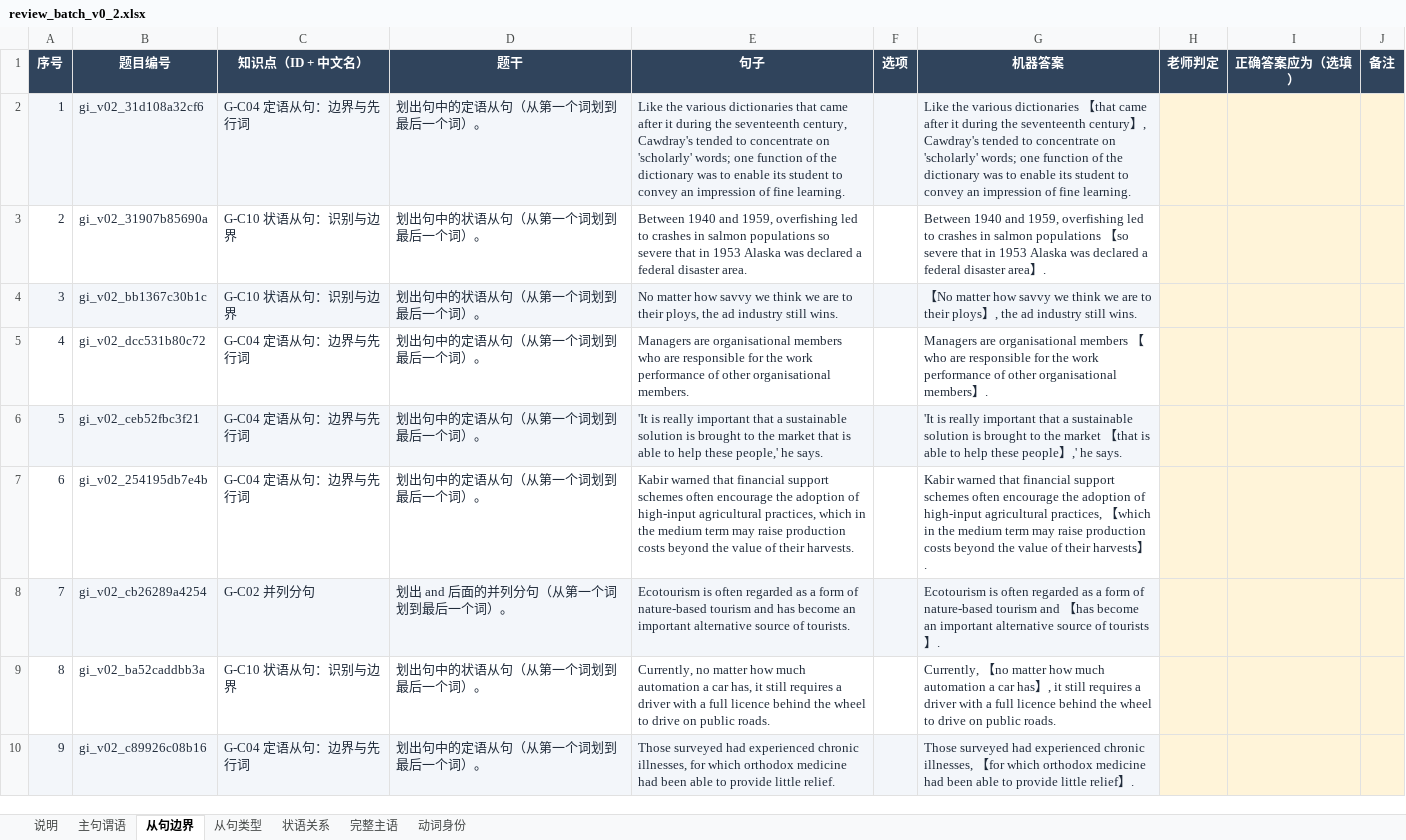
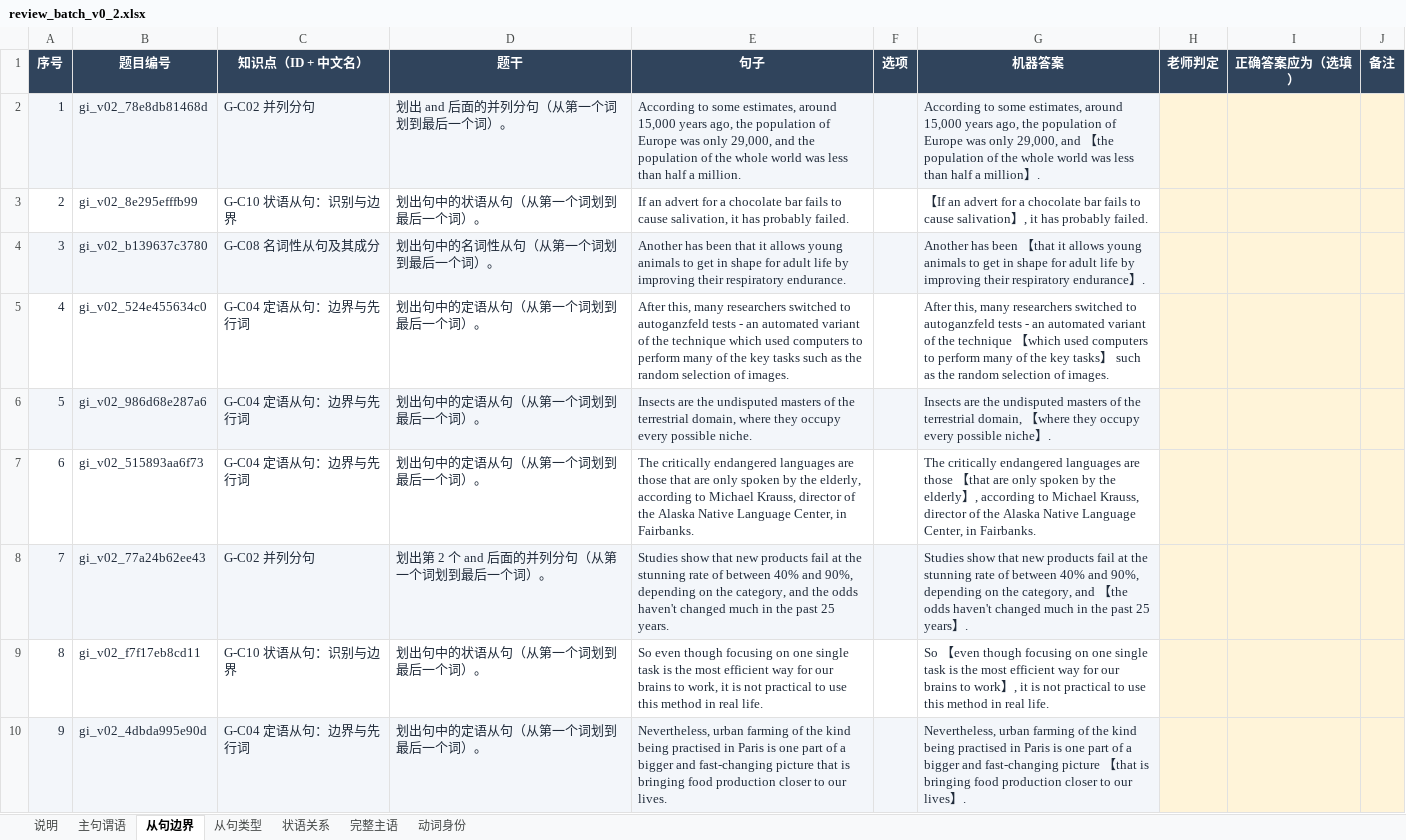
Before and after one commit to KB77GG/studytracker, an Excel workbook: data/grammar_items/review_batch_v0_2.xlsx, sheet 从句边界, drawn as a sheet; only a part is shown; values as stored, in another font and other column widths than the file's, no borders; the diff covers the shown part only; the diff names each change by its address in the sheet, - before the commit and + after, or states it on an @@ line.

```diff
--- a/data/grammar_items/review_batch_v0_2.xlsx (sheet 从句边界)
+++ b/data/grammar_items/review_batch_v0_2.xlsx (sheet 从句边界)
-B2 (题目编号): gi_v02_31d108a32cf6
+B2 (题目编号): gi_v02_78e8db81468d
-C2 (知识点（ID + 中文名）): G-C04 定语从句：边界与先行词
+C2 (知识点（ID + 中文名）): G-C02 并列分句
-D2 (题干): 划出句中的定语从句（从第一个词划到最后一个词）。
+D2 (题干): 划出 and 后面的并列分句（从第一个词划到最后一个词）。
-E2 (句子): Like the various dictionaries that came after it during the seventeenth century, Cawdray's tended to concentrate on 'scholarly' words; one function of the dictionary was to enable its student to convey an impression of fine learning.
+E2 (句子): According to some estimates, around 15,000 years ago, the population of Europe was only 29,000, and the population of the whole world was less than half a million.
-G2 (机器答案): Like the various dictionaries 【that came after it during the seventeenth century】, Cawdray's tended to concentrate on 'scholarly' words; one function of the dictionary was to enable its student to convey an impression of fine learning.
+G2 (机器答案): According to some estimates, around 15,000 years ago, the population of Europe was only 29,000, and 【the population of the whole world was less than half a million】.
-B3 (题目编号): gi_v02_31907b85690a
+B3 (题目编号): gi_v02_8e295efffb99
-E3 (句子): Between 1940 and 1959, overfishing led to crashes in salmon populations so severe that in 1953 Alaska was declared a federal disaster area.
+E3 (句子): If an advert for a chocolate bar fails to cause salivation, it has probably failed.
-G3 (机器答案): Between 1940 and 1959, overfishing led to crashes in salmon populations 【so severe that in 1953 Alaska was declared a federal disaster area】.
+G3 (机器答案): 【If an advert for a chocolate bar fails to cause salivation】, it has probably failed.
-B4 (题目编号): gi_v02_bb1367c30b1c
+B4 (题目编号): gi_v02_b139637c3780
-C4 (知识点（ID + 中文名）): G-C10 状语从句：识别与边界
+C4 (知识点（ID + 中文名）): G-C08 名词性从句及其成分
-D4 (题干): 划出句中的状语从句（从第一个词划到最后一个词）。
+D4 (题干): 划出句中的名词性从句（从第一个词划到最后一个词）。
-E4 (句子): No matter how savvy we think we are to their ploys, the ad industry still wins.
+E4 (句子): Another has been that it allows young animals to get in shape for adult life by improving their respiratory endurance.
-G4 (机器答案): 【No matter how savvy we think we are to their ploys】, the ad industry still wins.
+G4 (机器答案): Another has been 【that it allows young animals to get in shape for adult life by improving their respiratory endurance】.
-B5 (题目编号): gi_v02_dcc531b80c72
+B5 (题目编号): gi_v02_524e455634c0
-E5 (句子): Managers are organisational members who are responsible for the work performance of other organisational members.
+E5 (句子): After this, many researchers switched to autoganzfeld tests - an automated variant of the technique which used computers to perform many of the key tasks such as the random selection of images.
-G5 (机器答案): Managers are organisational members 【who are responsible for the work performance of other organisational members】.
+G5 (机器答案): After this, many researchers switched to autoganzfeld tests - an automated variant of the technique 【which used computers to perform many of the key tasks】 such as the random selection of images.
-B6 (题目编号): gi_v02_ceb52fbc3f21
+B6 (题目编号): gi_v02_986d68e287a6
-E6 (句子): 'It is really important that a sustainable solution is brought to the market that is able to help these people,' he says.
+E6 (句子): Insects are the undisputed masters of the terrestrial domain, where they occupy every possible niche.
-G6 (机器答案): 'It is really important that a sustainable solution is brought to the market 【that is able to help these people】,' he says.
+G6 (机器答案): Insects are the undisputed masters of the terrestrial domain, 【where they occupy every possible niche】.
-B7 (题目编号): gi_v02_254195db7e4b
+B7 (题目编号): gi_v02_515893aa6f73
-E7 (句子): Kabir warned that financial support schemes often encourage the adoption of high-input agricultural practices, which in the medium term may raise production costs beyond the value of their harvests.
+E7 (句子): The critically endangered languages are those that are only spoken by the elderly, according to Michael Krauss, director of the Alaska Native Language Center, in Fairbanks.
-G7 (机器答案): Kabir warned that financial support schemes often encourage the adoption of high-input agricultural practices, 【which in the medium term may raise production costs beyond the value of their harvests】.
+G7 (机器答案): The critically endangered languages are those 【that are only spoken by the elderly】, according to Michael Krauss, director of the Alaska Native Language Center, in Fairbanks.
-B8 (题目编号): gi_v02_cb26289a4254
+B8 (题目编号): gi_v02_77a24b62ee43
-D8 (题干): 划出 and 后面的并列分句（从第一个词划到最后一个词）。
+D8 (题干): 划出第 2 个 and 后面的并列分句（从第一个词划到最后一个词）。
-E8 (句子): Ecotourism is often regarded as a form of nature-based tourism and has become an important alternative source of tourists.
+E8 (句子): Studies show that new products fail at the stunning rate of between 40% and 90%, depending on the category, and the odds haven't changed much in the past 25 years.
-G8 (机器答案): Ecotourism is often regarded as a form of nature-based tourism and 【has become an important alternative source of tourists】.
+G8 (机器答案): Studies show that new products fail at the stunning rate of between 40% and 90%, depending on the category, and 【the odds haven't changed much in the past 25 years】.
-B9 (题目编号): gi_v02_ba52caddbb3a
+B9 (题目编号): gi_v02_f7f17eb8cd11
-E9 (句子): Currently, no matter how much automation a car has, it still requires a driver with a full licence behind the wheel to drive on public roads.
+E9 (句子): So even though focusing on one single task is the most efficient way for our brains to work, it is not practical to use this method in real life.
-G9 (机器答案): Currently, 【no matter how much automation a car has】, it still requires a driver with a full licence behind the wheel to drive on public roads.
+G9 (机器答案): So 【even though focusing on one single task is the most efficient way for our brains to work】, it is not practical to use this method in real life.
-B10 (题目编号): gi_v02_c89926c08b16
+B10 (题目编号): gi_v02_4dbda995e90d
-E10 (句子): Those surveyed had experienced chronic illnesses, for which orthodox medicine had been able to provide little relief.
+E10 (句子): Nevertheless, urban farming of the kind being practised in Paris is one part of a bigger and fast-changing picture that is bringing food production closer to our lives.
-G10 (机器答案): Those surveyed had experienced chronic illnesses, 【for which orthodox medicine had been able to provide little relief】.
+G10 (机器答案): Nevertheless, urban farming of the kind being practised in Paris is one part of a bigger and fast-changing picture 【that is bringing food production closer to our lives】.
```
Also changed, not shown: 226 edited cells elsewhere in this sheet, sheet 主句谓语, sheet 完整主语, sheet 动词身份, sheet 状语关系, sheet 从句类型, 3 other files.
